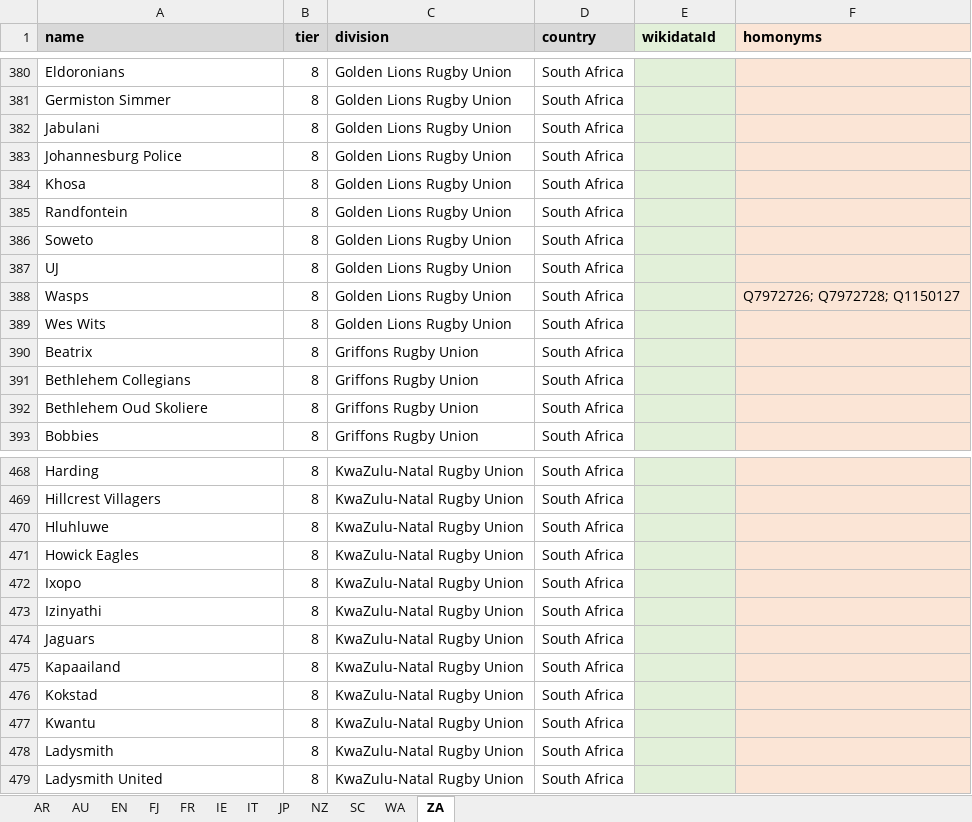
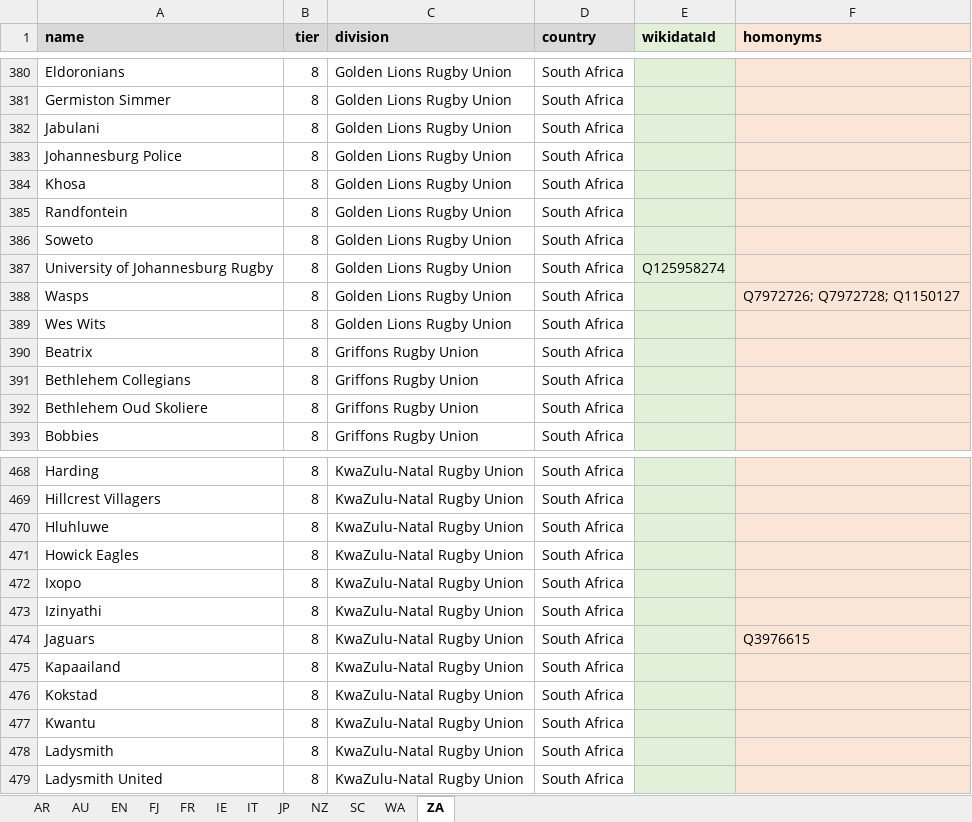
Before and after one commit to CompNet/RugbyScope, an Excel workbook: data/references/all_teams.xlsx, sheet ZA, drawn as a sheet; only a part is shown, gaps mark what is left out; values as stored, in another font and other column widths than the file's, no borders; the diff names each change by its address in the sheet, - before the commit and + after, or states it on an @@ line.

```diff
--- a/data/references/all_teams.xlsx (sheet ZA)
+++ b/data/references/all_teams.xlsx (sheet ZA)
-A387 (name): UJ
+A387 (name): University of Johannesburg Rugby
-E387 (wikidataId): (empty)
+E387 (wikidataId): Q125958274
-F474 (homonyms): (empty)
+F474 (homonyms): Q3976615
```
Also changed, not shown: 8 other files.
